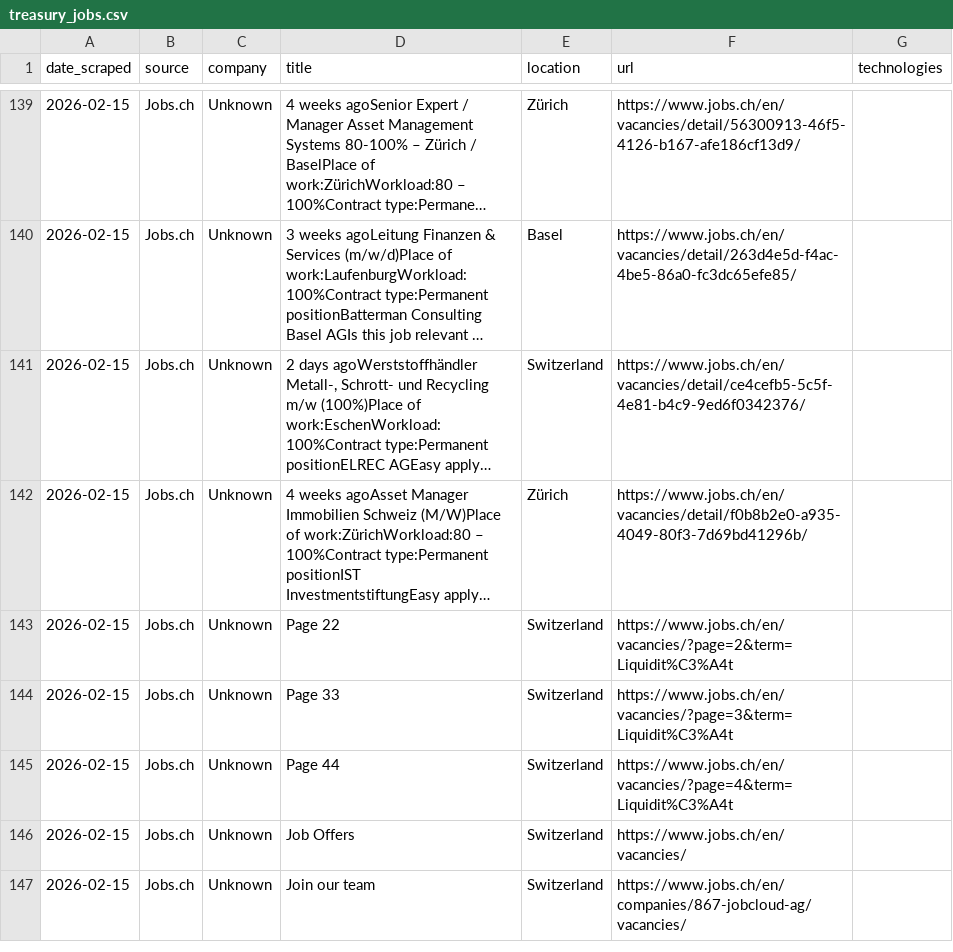
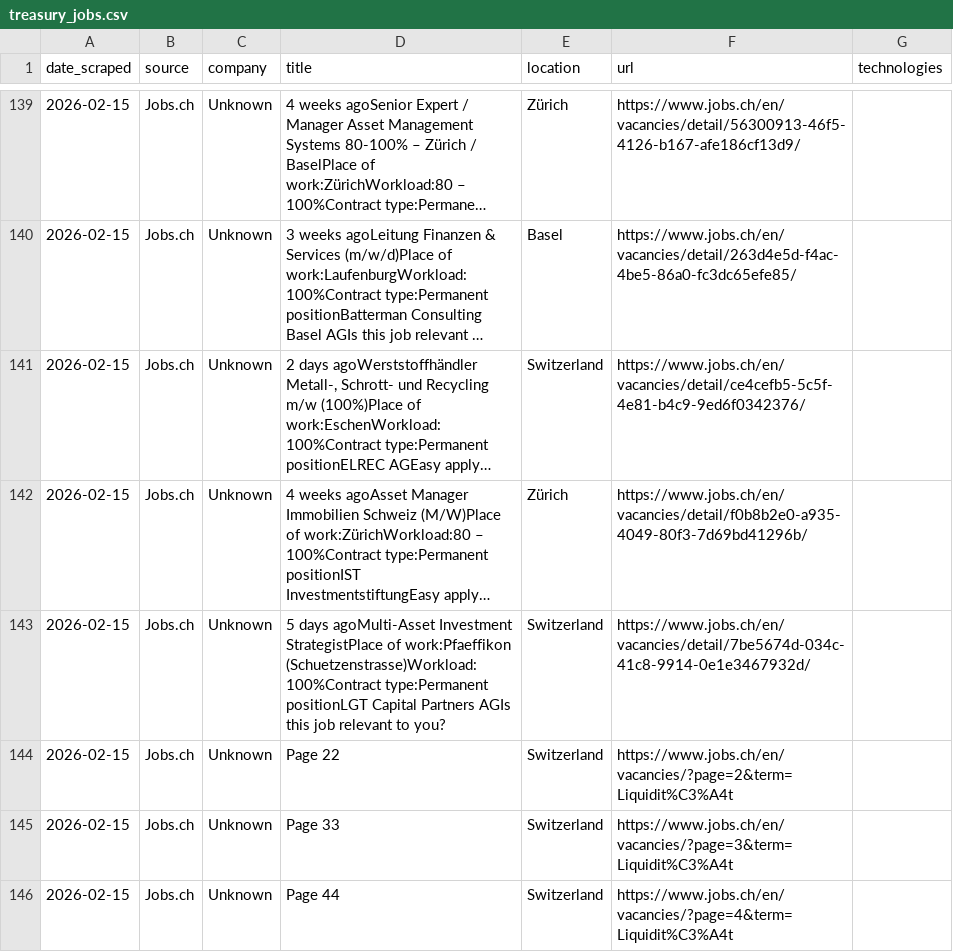
Before and after one commit to anchy7/treasury-intelligence, a CSV file: treasury_jobs.csv, drawn as a sheet; only a part is shown, gaps mark what is left out; the shorter side is filled out with more unchanged rows; long unchanged cells end in …; the diff covers the shown part only; the diff names each change by its address in the sheet, - before the commit and + after, or states it on an @@ line.

```diff
--- a/treasury_jobs.csv
+++ b/treasury_jobs.csv
+row 143: 2026-02-15 | Jobs.ch | Unknown | 5 days agoMulti-Asset Investment StrategistPlace of work:Pfaeffikon (Schuetzenstrasse)Workload:100%Contract type:Permanent positionLGT Capital Partners AGIs this job relevant to you? | Switzerland | https://www.jobs.ch/en/vacancies/detail/7be5674d-034c-41c8-9914-0e1e3467932d/
```
Also changed, not shown: 1 added row, 2 moved rows and 5 edited cells elsewhere in this file.
